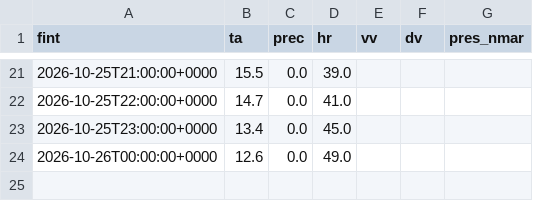
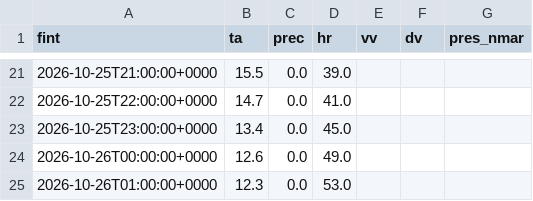
Before and after one commit to alvarocglez/visor_meteo, a CSV file: cache/observacion/5612X.csv, drawn as a sheet; only a part is shown, gaps mark what is left out.

```diff
--- a/cache/observacion/5612X.csv
+++ b/cache/observacion/5612X.csv
@@ -24 +24,2 @@ fint,ta,prec,hr,vv,dv,pres_nmar
 2026-10-26T00:00:00+0000,12.6,0.0,49.0,,,
+2026-10-26T01:00:00+0000,12.3,0.0,53.0,,,
```
Also changed, not shown: 36 other files.
